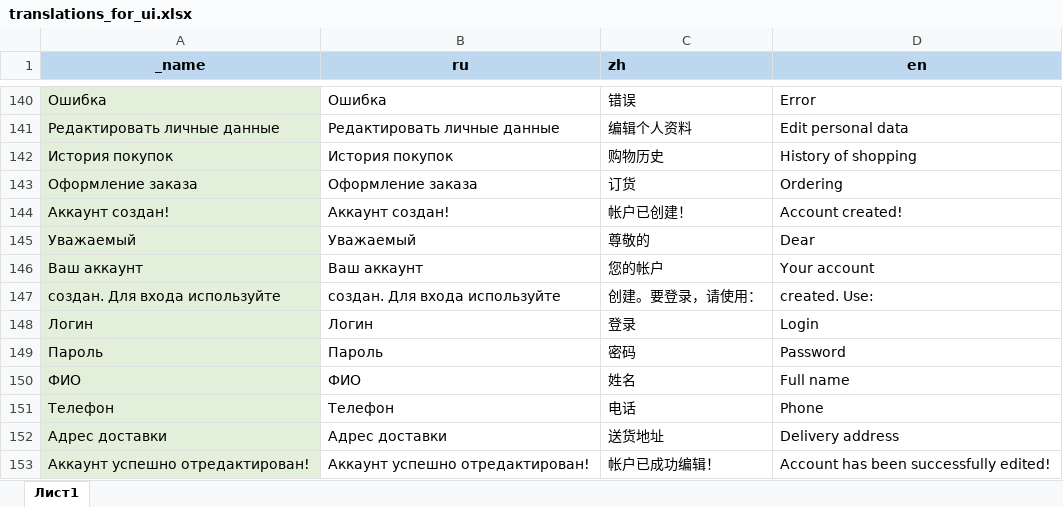
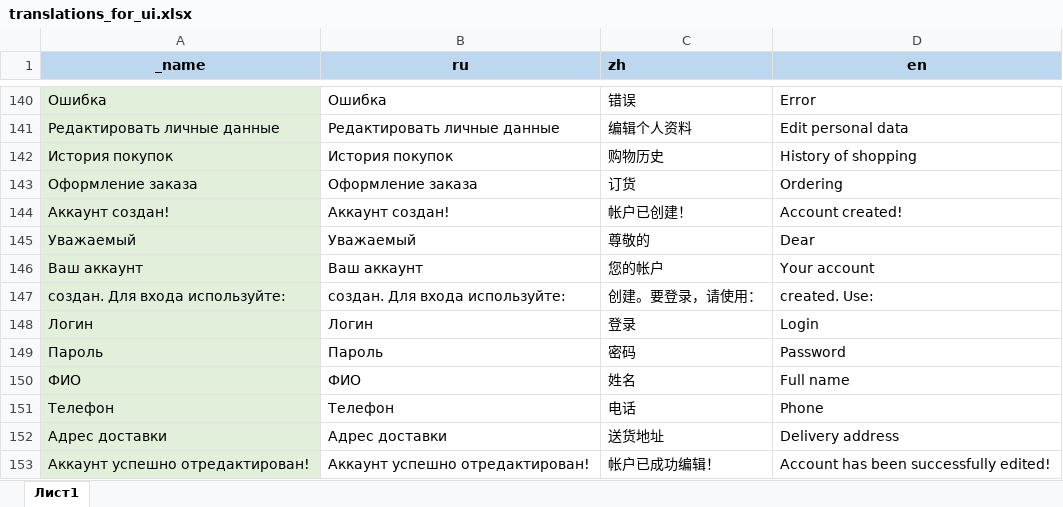
Before and after one commit to AlekseyMalakhov/bortik-project, an Excel workbook: server/translations_for_ui.xlsx, sheet Лист1, drawn as a sheet; only a part is shown, gaps mark what is left out; values as stored, in another font and other column widths than the file's, no borders; charts and pictures not drawn; the diff covers the shown part only; the diff names each change by its address in the sheet, - before the commit and + after, or states it on an @@ line.

```diff
--- a/server/translations_for_ui.xlsx (sheet Лист1)
+++ b/server/translations_for_ui.xlsx (sheet Лист1)
-A147 (_name): создан. Для входа используйте
+A147 (_name): создан. Для входа используйте:
-B147 (ru): создан. Для входа используйте
+B147 (ru): создан. Для входа используйте:
```
Also changed, not shown: 24 added rows elsewhere in this sheet, formulas that keep their value, charts or pictures, server/translations_for_ui_old.xlsx, 1 other file.
